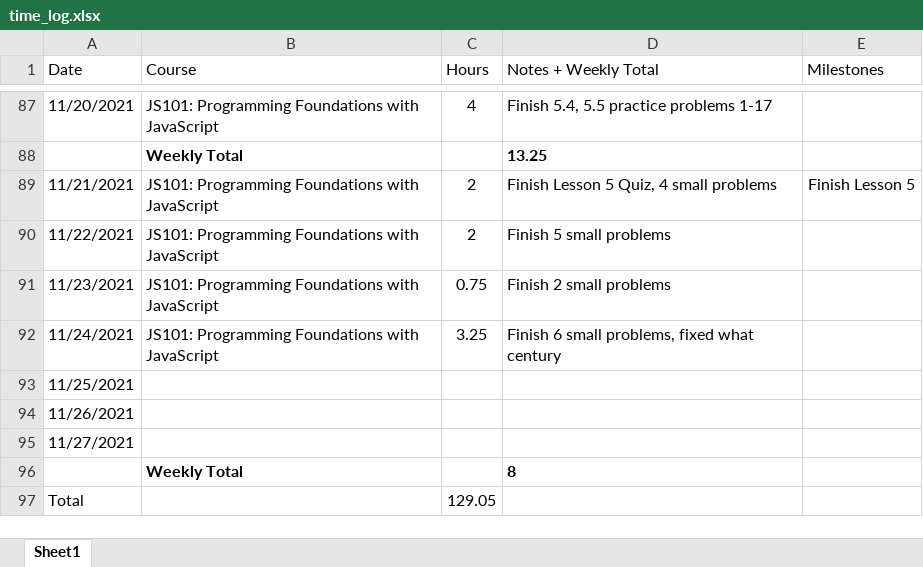
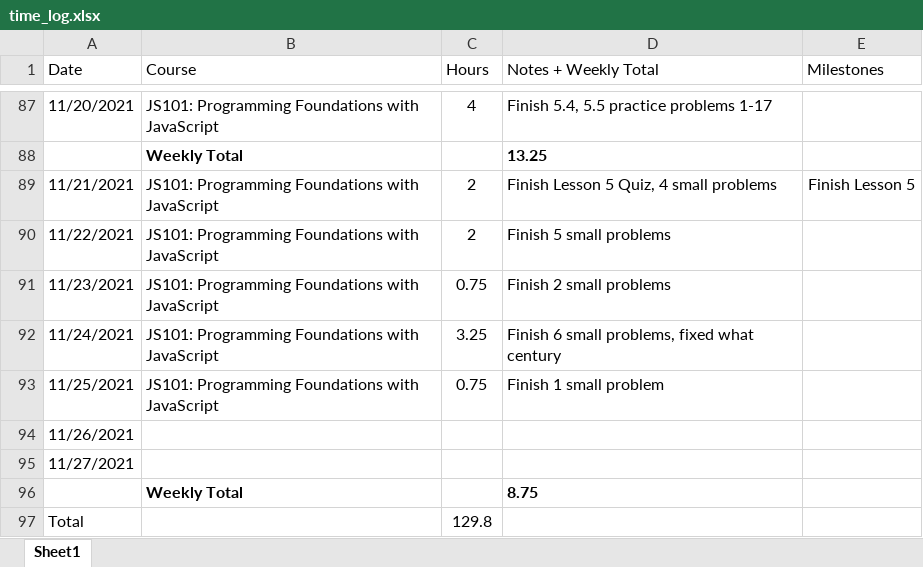
Before and after one commit to csommerl/js_101, an Excel workbook: time_log.xlsx, sheet Sheet1, drawn as a sheet; only a part is shown, gaps mark what is left out; values as stored, in another font and other column widths than the file's, no borders; table styles not drawn; the diff names each change by its address in the sheet, - before the commit and + after, or states it on an @@ line.

```diff
--- a/time_log.xlsx (sheet Sheet1)
+++ b/time_log.xlsx (sheet Sheet1)
-B93 (Course): (empty)
+B93 (Course): JS101: Programming Foundations with JavaScript
-C93 (Hours): (empty)
+C93 (Hours): 0.75
-D93 (Notes + Weekly Total): (empty)
+D93 (Notes + Weekly Total): Finish 1 small problem
-D96 (Notes + Weekly Total): 8
+D96 (Notes + Weekly Total): 8.75
-C97 (Hours): 129.05
+C97 (Hours): 129.8
```
Also changed, not shown: 4 other files.
